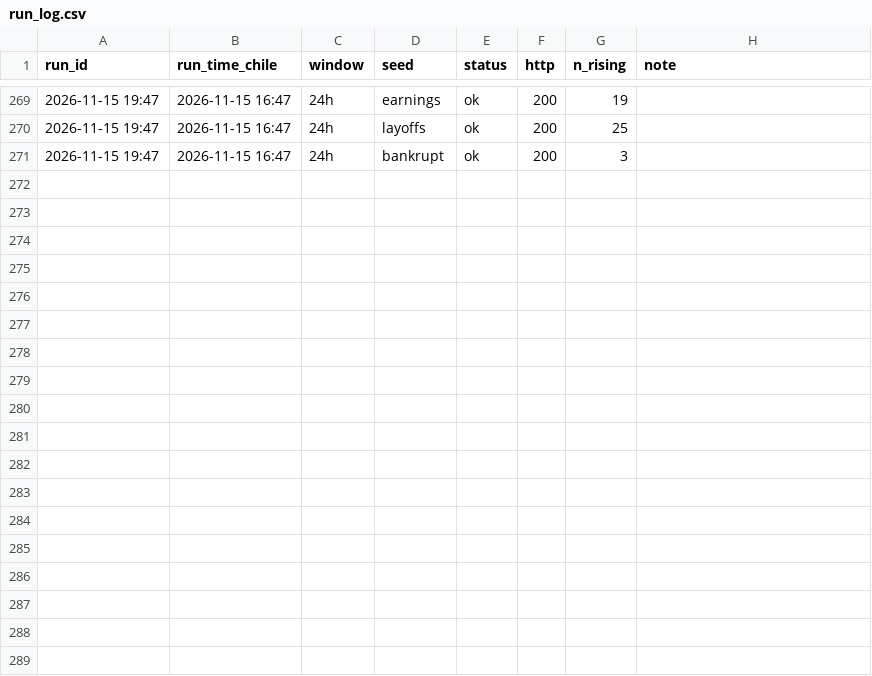
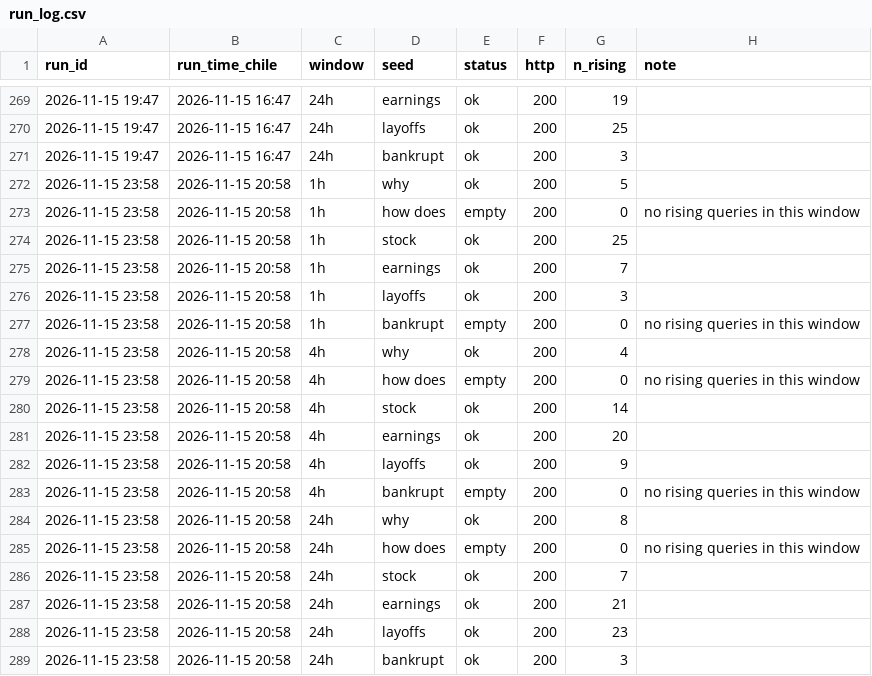
Before and after one commit to JosePenaS/inflow_tracker, a CSV file: data/run_log.csv, drawn as a sheet; only a part is shown, gaps mark what is left out.

```diff
--- a/data/run_log.csv
+++ b/data/run_log.csv
@@ -271 +271,19 @@ run_id,run_time_chile,window,seed,status,http,n_rising,note
 2026-11-15 19:47,2026-11-15 16:47,24h,bankrupt,ok,200,3,
+2026-11-15 23:58,2026-11-15 20:58,1h,why,ok,200,5,
+2026-11-15 23:58,2026-11-15 20:58,1h,how does,empty,200,0,no rising queries in this window
+2026-11-15 23:58,2026-11-15 20:58,1h,stock,ok,200,25,
+2026-11-15 23:58,2026-11-15 20:58,1h,earnings,ok,200,7,
+2026-11-15 23:58,2026-11-15 20:58,1h,layoffs,ok,200,3,
+2026-11-15 23:58,2026-11-15 20:58,1h,bankrupt,empty,200,0,no rising queries in this window
+2026-11-15 23:58,2026-11-15 20:58,4h,why,ok,200,4,
+2026-11-15 23:58,2026-11-15 20:58,4h,how does,empty,200,0,no rising queries in this window
+2026-11-15 23:58,2026-11-15 20:58,4h,stock,ok,200,14,
+2026-11-15 23:58,2026-11-15 20:58,4h,earnings,ok,200,20,
+2026-11-15 23:58,2026-11-15 20:58,4h,layoffs,ok,200,9,
+2026-11-15 23:58,2026-11-15 20:58,4h,bankrupt,empty,200,0,no rising queries in this window
+2026-11-15 23:58,2026-11-15 20:58,24h,why,ok,200,8,
+2026-11-15 23:58,2026-11-15 20:58,24h,how does,empty,200,0,no rising queries in this window
+2026-11-15 23:58,2026-11-15 20:58,24h,stock,ok,200,7,
+2026-11-15 23:58,2026-11-15 20:58,24h,earnings,ok,200,21,
+2026-11-15 23:58,2026-11-15 20:58,24h,layoffs,ok,200,23,
+2026-11-15 23:58,2026-11-15 20:58,24h,bankrupt,ok,200,3,
```
Also changed, not shown: data/alerts.csv, 2 other files.
